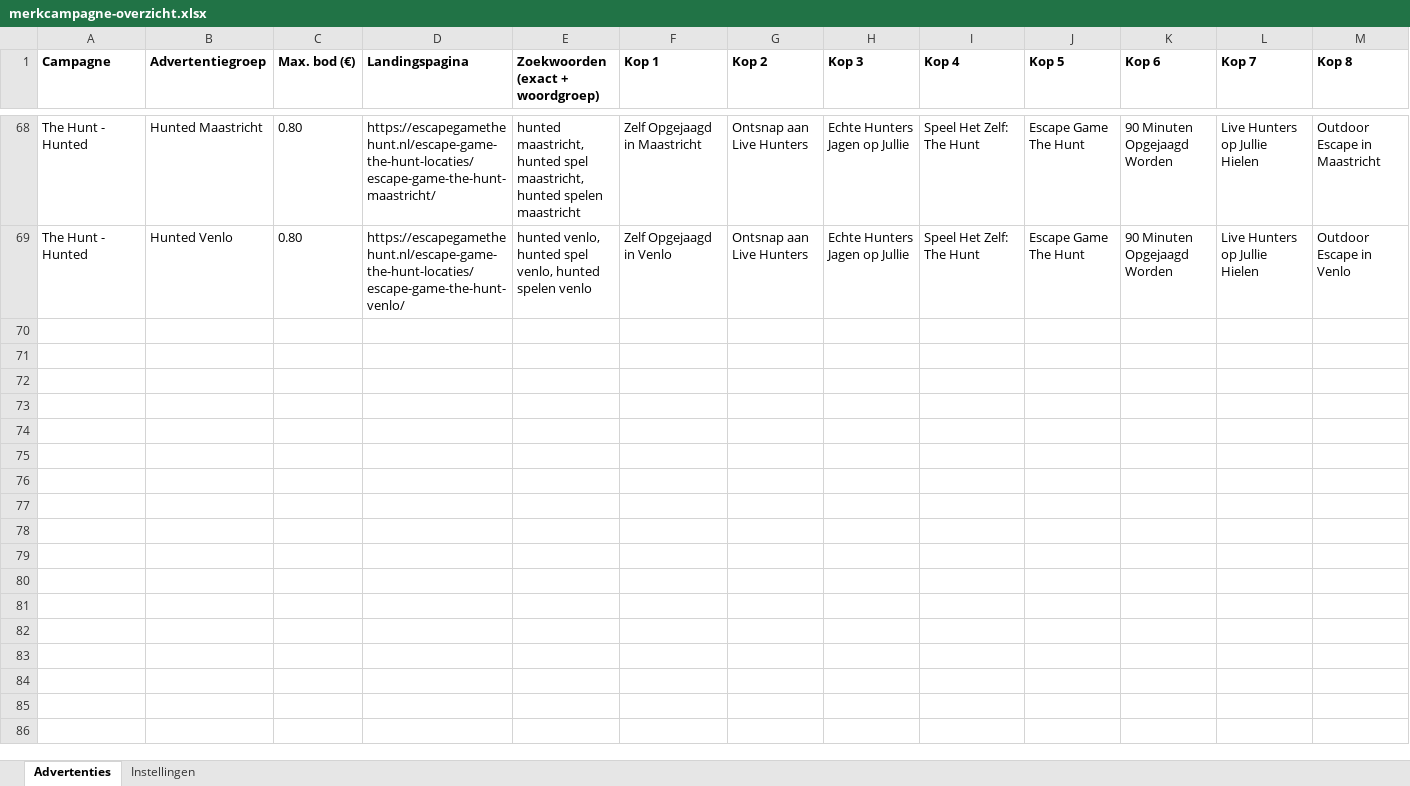
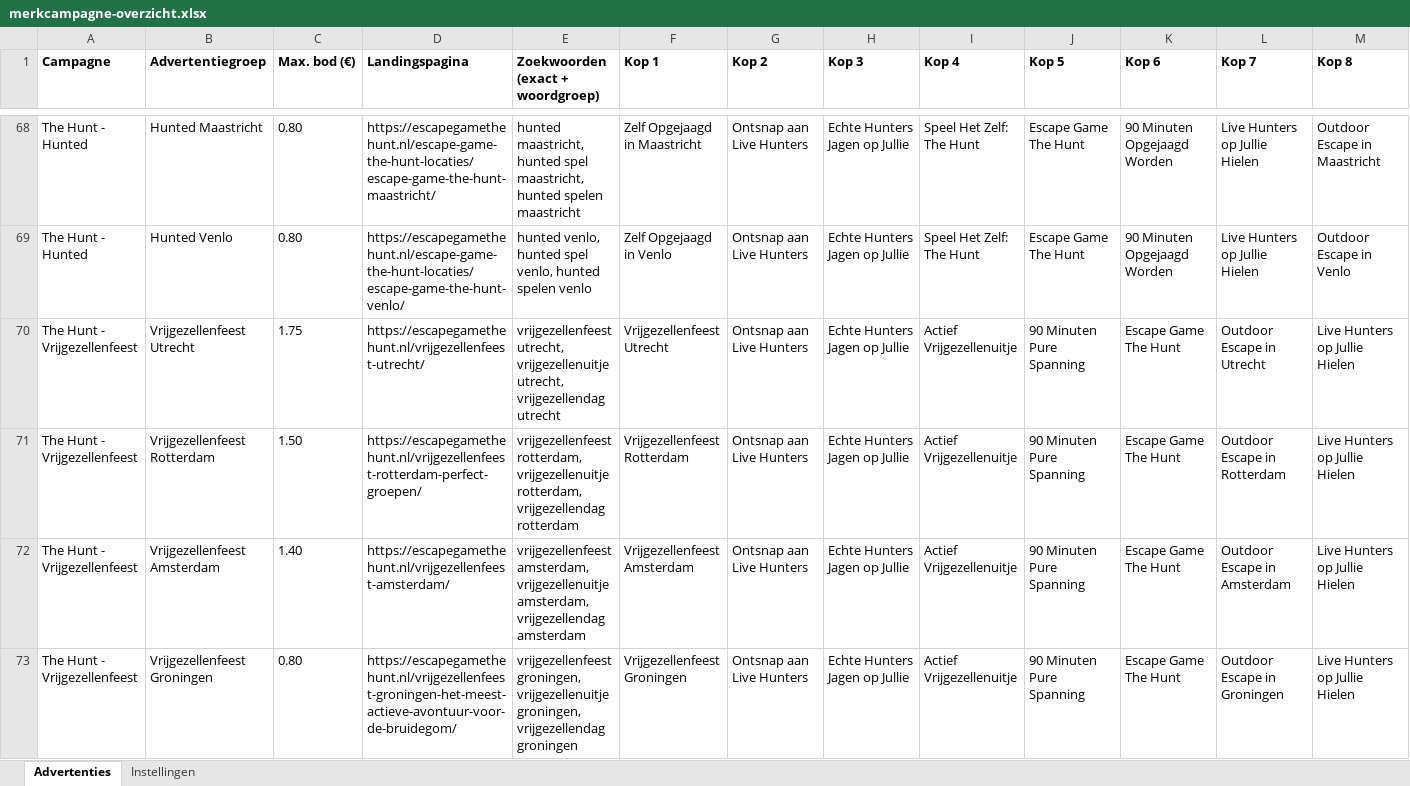
Before and after one commit to itandleisure/website-escapegamethehunt.nl, an Excel workbook: tools/seo/ads/merkcampagne/merkcampagne-overzicht.xlsx, sheet Advertenties, drawn as a sheet; only a part is shown, gaps mark what is left out; values as stored, in another font and other column widths than the file's, no borders; rows hold the shown columns only; the diff covers the shown part only; the diff names each change by its address in the sheet, - before the commit and + after, or states it on an @@ line.

```diff
--- a/tools/seo/ads/merkcampagne/merkcampagne-overzicht.xlsx (sheet Advertenties)
+++ b/tools/seo/ads/merkcampagne/merkcampagne-overzicht.xlsx (sheet Advertenties)
+row 70: The Hunt - Vrijgezellenfeest | Vrijgezellenfeest Utrecht | 1.75 | https://escapegamethehunt.nl/vrijgezellenfeest-utrecht/ | vrijgezellenfeest utrecht, vrijgezellenuitje utrecht, vrijgezellendag utrecht | Vrijgezellenfeest Utrecht | Ontsnap aan Live Hunters | Echte Hunters Jagen op Jullie | Actief Vrijgezellenuitje | 90 Minuten Pure Spanning | Escape Game The Hunt | Outdoor Escape in Utrecht | Live Hunters op Jullie Hielen
+row 71: The Hunt - Vrijgezellenfeest | Vrijgezellenfeest Rotterdam | 1.50 | https://escapegamethehunt.nl/vrijgezellenfeest-rotterdam-perfect-groepen/ | vrijgezellenfeest rotterdam, vrijgezellenuitje rotterdam, vrijgezellendag rotterdam | Vrijgezellenfeest Rotterdam | Ontsnap aan Live Hunters | Echte Hunters Jagen op Jullie | Actief Vrijgezellenuitje | 90 Minuten Pure Spanning | Escape Game The Hunt | Outdoor Escape in Rotterdam | Live Hunters op Jullie Hielen
+row 72: The Hunt - Vrijgezellenfeest | Vrijgezellenfeest Amsterdam | 1.40 | https://escapegamethehunt.nl/vrijgezellenfeest-amsterdam/ | vrijgezellenfeest amsterdam, vrijgezellenuitje amsterdam, vrijgezellendag amsterdam | Vrijgezellenfeest Amsterdam | Ontsnap aan Live Hunters | Echte Hunters Jagen op Jullie | Actief Vrijgezellenuitje | 90 Minuten Pure Spanning | Escape Game The Hunt | Outdoor Escape in Amsterdam | Live Hunters op Jullie Hielen
+row 73: The Hunt - Vrijgezellenfeest | Vrijgezellenfeest Groningen | 0.80 | https://escapegamethehunt.nl/vrijgezellenfeest-groningen-het-meest-actieve-avontuur-voor-de-bruidegom/ | vrijgezellenfeest groningen, vrijgezellenuitje groningen, vrijgezellendag groningen | Vrijgezellenfeest Groningen | Ontsnap aan Live Hunters | Echte Hunters Jagen op Jullie | Actief Vrijgezellenuitje | 90 Minuten Pure Spanning | Escape Game The Hunt | Outdoor Escape in Groningen | Live Hunters op Jullie Hielen
```
Also changed, not shown: 9 added rows elsewhere in this sheet, sheet Instellingen, 2 other files.
